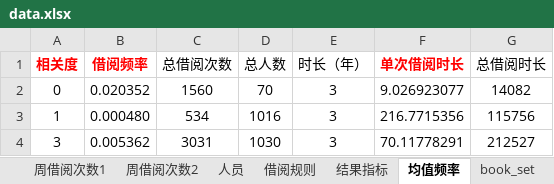
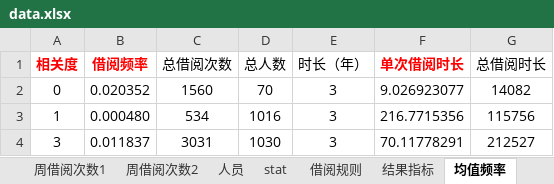
Before and after one commit to vakesamahere/AnylogicFDULIB, an Excel workbook: data.xlsx, sheet 均值频率, drawn as a sheet; values as stored, in another font and other column widths than the file's, no borders; the diff names each change by its address in the sheet, - before the commit and + after, or states it on an @@ line.

```diff
--- a/data.xlsx (sheet 均值频率)
+++ b/data.xlsx (sheet 均值频率)
+sheet tab: stat
-B4 (借阅频率): 0.005362
+B4 (借阅频率): 0.011837
```
Also changed, not shown: sheet 人员, other sheet tabs, charts or pictures, expected_output/expected_output.xlsx, 6 other files.
